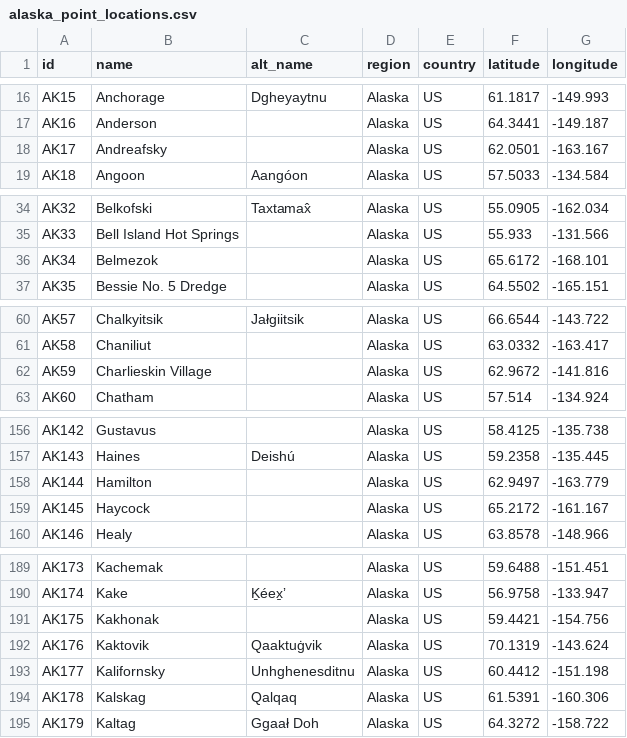
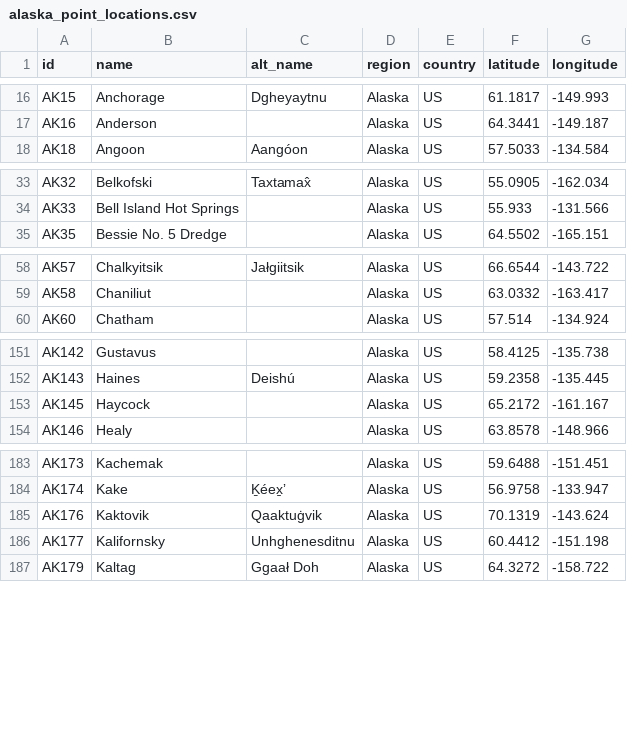
Before and after one commit to ua-snap/geospatial-vector-veracity, a CSV file: vector_data/point/alaska_point_locations.csv, drawn as a sheet; only a part is shown, gaps mark what is left out; removed rows and columns are numbered as before the commit, all else as after; the diff covers the shown part only; the diff names each change by its address in the sheet, - before the commit and + after, or states it on an @@ line.

```diff
--- a/vector_data/point/alaska_point_locations.csv
+++ b/vector_data/point/alaska_point_locations.csv
-row 18: AK17 | Andreafsky |  | Alaska | US | 62.0501 | -163.167
-row 36: AK34 | Belmezok |  | Alaska | US | 65.6172 | -168.101
-row 62: AK59 | Charlieskin Village |  | Alaska | US | 62.9672 | -141.816
-row 158: AK144 | Hamilton |  | Alaska | US | 62.9497 | -163.779
-row 191: AK175 | Kakhonak |  | Alaska | US | 59.4421 | -154.756
-row 194: AK178 | Kalskag | Qalqaq | Alaska | US | 61.5391 | -160.306
```
Also changed, not shown: 1 added row, 9 removed rows and 5 edited cells elsewhere in this file.
